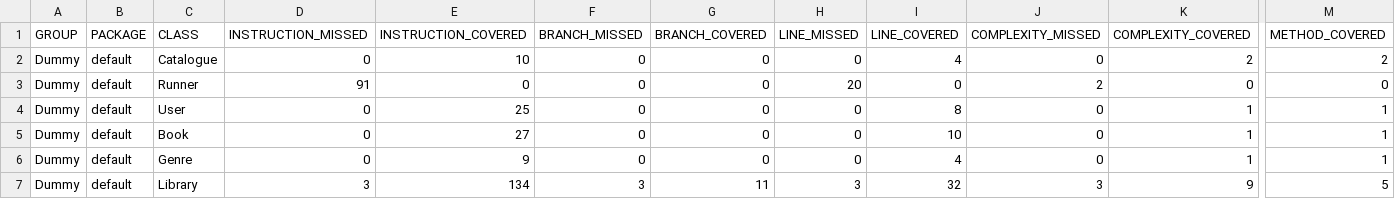
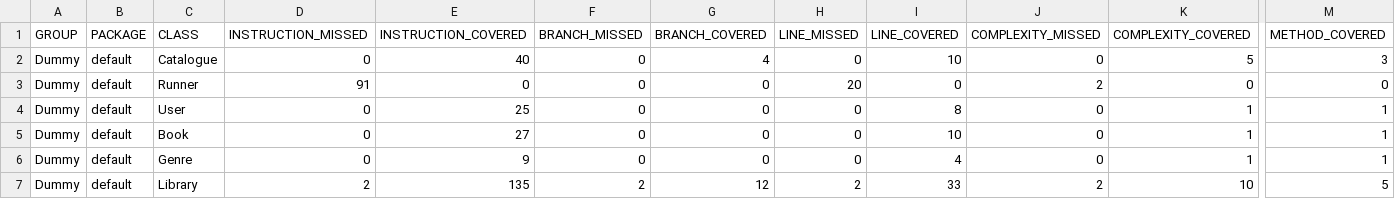
Before and after one commit to JK-Ap/ApapCallejaAssignment, a CSV file: target/site/jacoco/jacoco.csv, drawn as a sheet; only a part is shown, gaps mark what is left out; the diff names each change by its address in the sheet, - before the commit and + after, or states it on an @@ line.

```diff
--- a/target/site/jacoco/jacoco.csv
+++ b/target/site/jacoco/jacoco.csv
-E2 (INSTRUCTION_COVERED): 10
+E2 (INSTRUCTION_COVERED): 40
-G2 (BRANCH_COVERED): 0
+G2 (BRANCH_COVERED): 4
-I2 (LINE_COVERED): 4
+I2 (LINE_COVERED): 10
-K2 (COMPLEXITY_COVERED): 2
+K2 (COMPLEXITY_COVERED): 5
-M2 (METHOD_COVERED): 2
+M2 (METHOD_COVERED): 3
-D7 (INSTRUCTION_MISSED): 3
+D7 (INSTRUCTION_MISSED): 2
-E7 (INSTRUCTION_COVERED): 134
+E7 (INSTRUCTION_COVERED): 135
-F7 (BRANCH_MISSED): 3
+F7 (BRANCH_MISSED): 2
-G7 (BRANCH_COVERED): 11
+G7 (BRANCH_COVERED): 12
-H7 (LINE_MISSED): 3
+H7 (LINE_MISSED): 2
-I7 (LINE_COVERED): 32
+I7 (LINE_COVERED): 33
-J7 (COMPLEXITY_MISSED): 3
+J7 (COMPLEXITY_MISSED): 2
-K7 (COMPLEXITY_COVERED): 9
+K7 (COMPLEXITY_COVERED): 10
```
Also changed, not shown: 18 other files.
